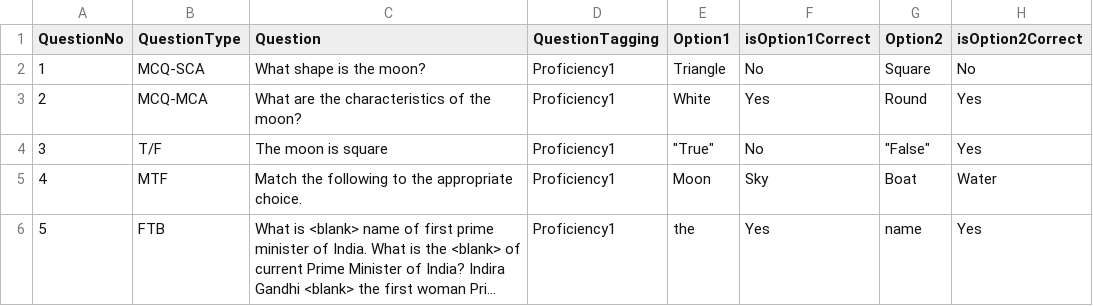
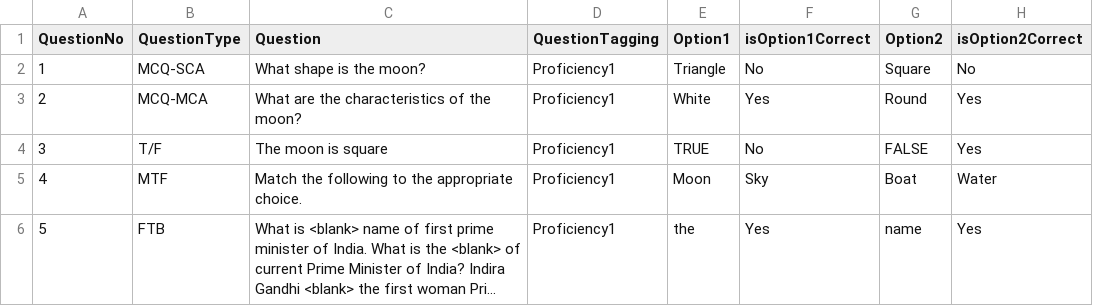
Before and after one commit to vishnubansaltarento/sunbird-cb-portal-assets, a CSV file: CBP/client-assets/assets/questions/QW_template_new.csv, drawn as a sheet; only a part is shown; long unchanged cells end in …; the diff names each change by its address in the sheet, - before the commit and + after, or states it on an @@ line.

Commit message:
changed the T/F template

```diff
--- a/CBP/client-assets/assets/questions/QW_template_new.csv
+++ b/CBP/client-assets/assets/questions/QW_template_new.csv
-E4 (Option1): "True"
+E4 (Option1): TRUE
-G4 (Option2): "False"
+G4 (Option2): FALSE
```
